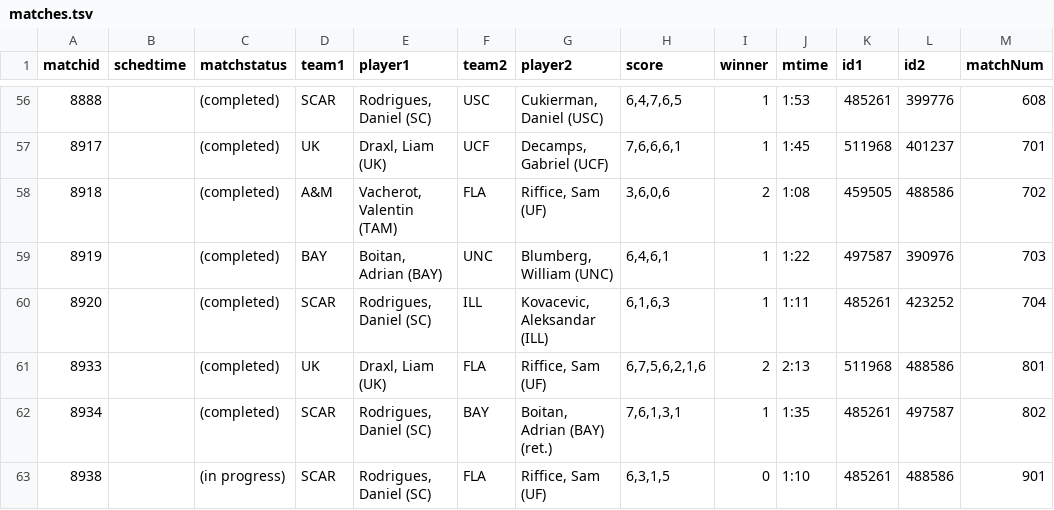
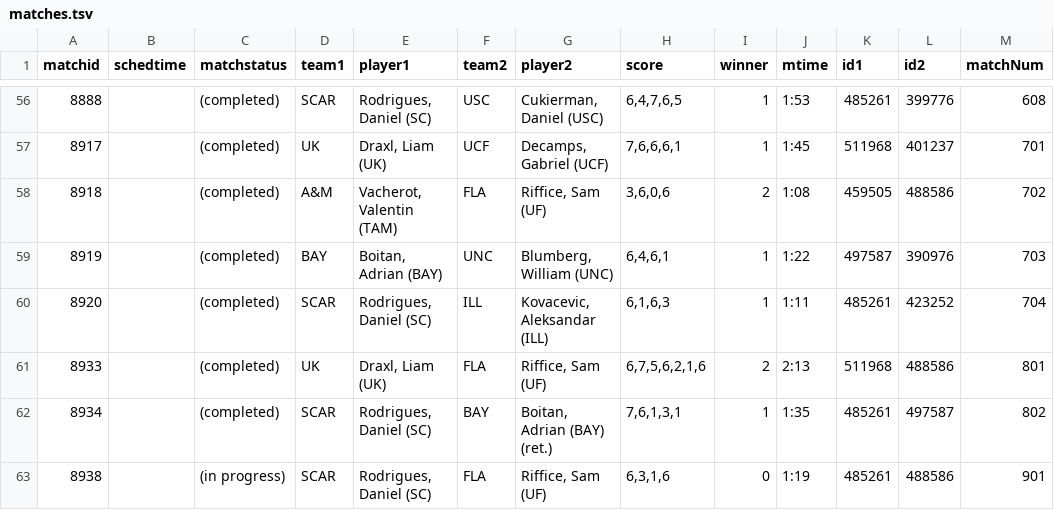
Before and after one commit to slam10s/may-madness, a TSV file: data/2020-21/ncaam/singles/matches.tsv, drawn as a sheet; only a part is shown, gaps mark what is left out.

```diff
--- a/data/2020-21/ncaam/singles/matches.tsv
+++ b/data/2020-21/ncaam/singles/matches.tsv
@@ -62,2 +62,2 @@ matchid	schedtime	matchstatus	team1	player1	team2	player2	score	winner	mtime	id1
 8934		(completed)  	SCAR	Rodrigues, Daniel (SC)       	BAY 	Boitan, Adrian (BAY) (ret.)       	7,6,1,3,1        	1	1:35	485261	497587	802
-8938		(in progress)	SCAR	Rodrigues, Daniel (SC)       	FLA 	Riffice, Sam (UF)                 	6,3,1,5          	0	1:10	485261	488586	901
+8938		(in progress)	SCAR	Rodrigues, Daniel (SC)       	FLA 	Riffice, Sam (UF)                 	6,3,1,6          	0	1:19	485261	488586	901
```
Also changed, not shown: data/2020-21/ncaam/singles/bracket_.tsv, data/2020-21/ncaam/singles/scores.tsv, 3 other files.
